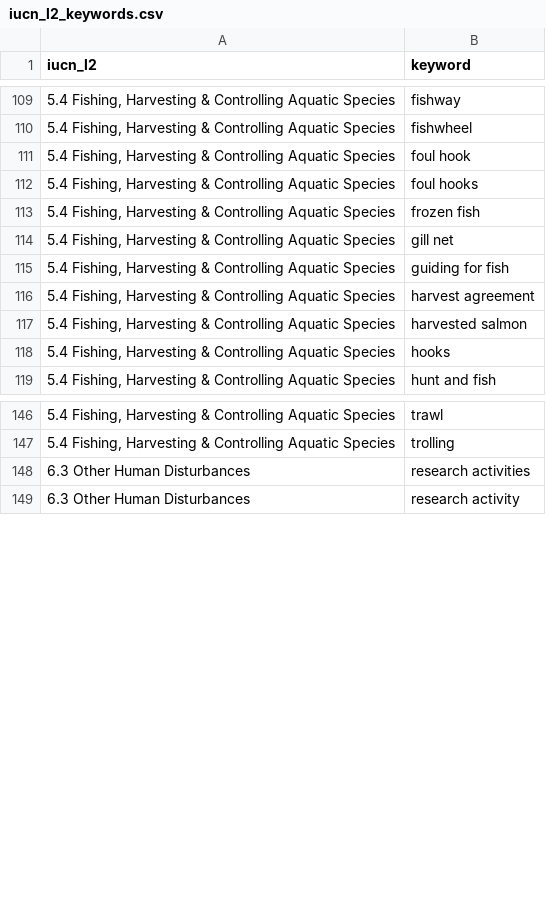
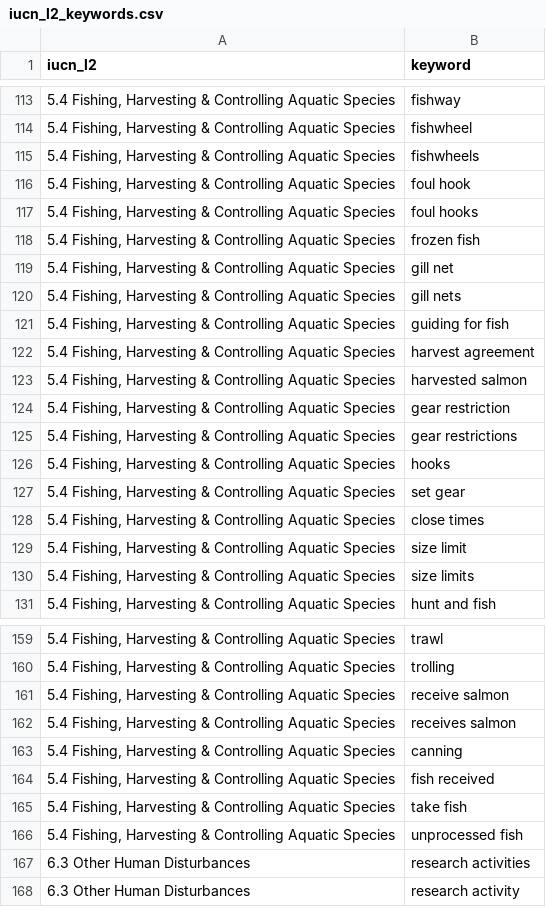
Before and after one commit to ennsjoe/salmon_management_domains_compendium, a CSV file: iucn_l2_keywords.csv, drawn as a sheet; only a part is shown, gaps mark what is left out; the diff covers the shown part only.

Commit message:
Keyword revision

```diff
--- a/iucn_l2_keywords.csv
+++ b/iucn_l2_keywords.csv
@@ -110,2 +114,3 @@
 "5.4 Fishing, Harvesting & Controlling Aquatic Species",fishwheel
+"5.4 Fishing, Harvesting & Controlling Aquatic Species",fishwheels
 "5.4 Fishing, Harvesting & Controlling Aquatic Species",foul hook
@@ -114,2 +119,3 @@
 "5.4 Fishing, Harvesting & Controlling Aquatic Species",gill net
+"5.4 Fishing, Harvesting & Controlling Aquatic Species",gill nets
 "5.4 Fishing, Harvesting & Controlling Aquatic Species",guiding for fish
@@ -117,3 +123,9 @@
 "5.4 Fishing, Harvesting & Controlling Aquatic Species",harvested salmon
+"5.4 Fishing, Harvesting & Controlling Aquatic Species",gear restriction
+"5.4 Fishing, Harvesting & Controlling Aquatic Species",gear restrictions
 "5.4 Fishing, Harvesting & Controlling Aquatic Species",hooks
+"5.4 Fishing, Harvesting & Controlling Aquatic Species",set gear
+"5.4 Fishing, Harvesting & Controlling Aquatic Species",close times
+"5.4 Fishing, Harvesting & Controlling Aquatic Species",size limit
+"5.4 Fishing, Harvesting & Controlling Aquatic Species",size limits
 "5.4 Fishing, Harvesting & Controlling Aquatic Species",hunt and fish
@@ -147,2 +160,8 @@
 "5.4 Fishing, Harvesting & Controlling Aquatic Species",trolling
+"5.4 Fishing, Harvesting & Controlling Aquatic Species",receive salmon
+"5.4 Fishing, Harvesting & Controlling Aquatic Species",receives salmon
+"5.4 Fishing, Harvesting & Controlling Aquatic Species",canning
+"5.4 Fishing, Harvesting & Controlling Aquatic Species",fish received
+"5.4 Fishing, Harvesting & Controlling Aquatic Species",take fish
+"5.4 Fishing, Harvesting & Controlling Aquatic Species",unprocessed fish
 6.3 Other Human Disturbances,research activities
```
Also changed, not shown: 7 added rows and 2 moved rows elsewhere in this file, clause_type_keywords.csv, governance_keywords.csv.
